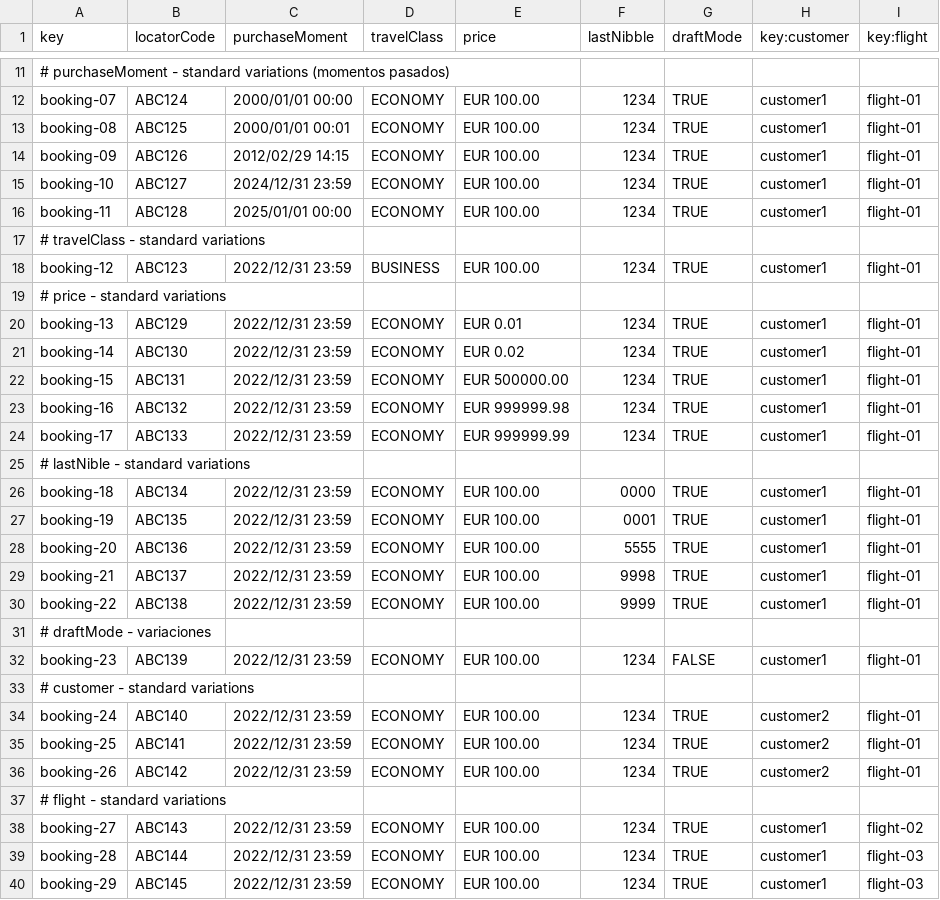
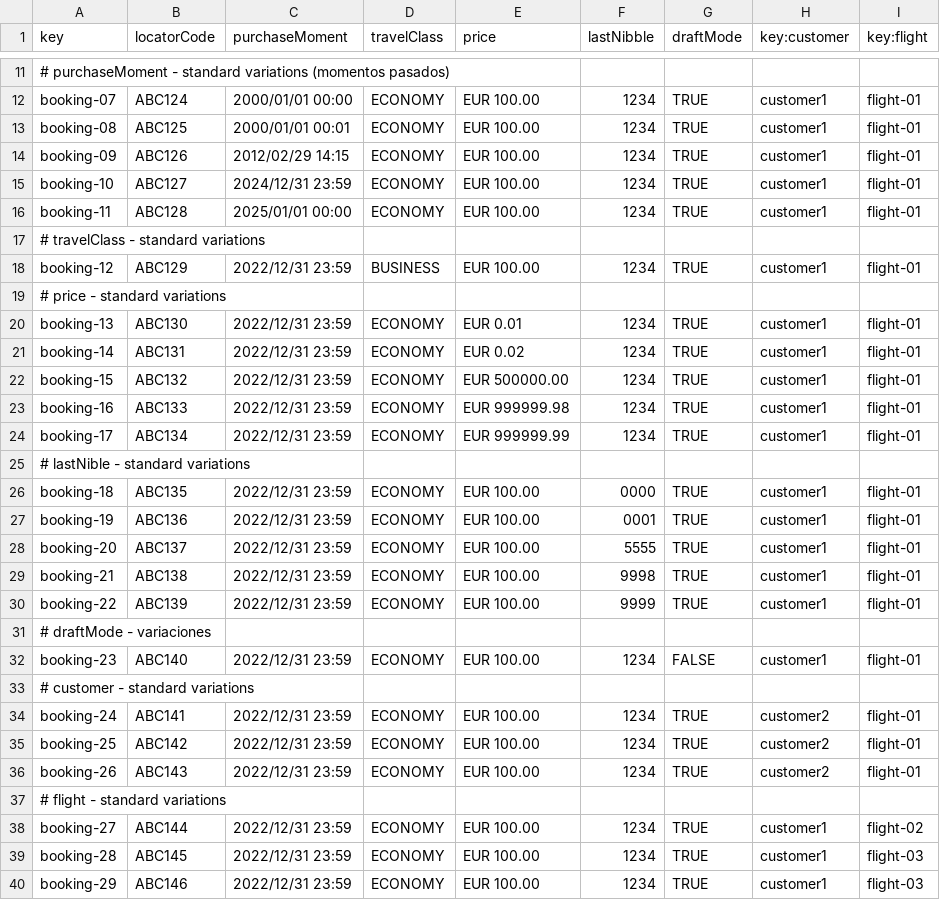
Before and after one commit to DP2-2025-C1-040/Acme-ANS, a CSV file: src/main/resources/WEB-INF/data/sample/booking.csv, drawn as a sheet; only a part is shown, gaps mark what is left out.

Commit message:
fix: Duplicadas 2 entradas

```diff
--- a/src/main/resources/WEB-INF/data/sample/booking.csv
+++ b/src/main/resources/WEB-INF/data/sample/booking.csv
@@ -17,24 +17,24 @@ booking-11,ABC128,2025/01/01 00:00,ECONOMY,EUR 100.00,1234,TRUE,customer1,flight
 # travelClass - standard variations
-booking-12,ABC123,2022/12/31 23:59,BUSINESS,EUR 100.00,1234,TRUE,customer1,flight-01
+booking-12,ABC129,2022/12/31 23:59,BUSINESS,EUR 100.00,1234,TRUE,customer1,flight-01
 # price - standard variations
-booking-13,ABC129,2022/12/31 23:59,ECONOMY,EUR 0.01,1234,TRUE,customer1,flight-01
-booking-14,ABC130,2022/12/31 23:59,ECONOMY,EUR 0.02,1234,TRUE,customer1,flight-01
-booking-15,ABC131,2022/12/31 23:59,ECONOMY,EUR 500000.00,1234,TRUE,customer1,flight-01
-booking-16,ABC132,2022/12/31 23:59,ECONOMY,EUR 999999.98,1234,TRUE,customer1,flight-01
-booking-17,ABC133,2022/12/31 23:59,ECONOMY,EUR 999999.99,1234,TRUE,customer1,flight-01
+booking-13,ABC130,2022/12/31 23:59,ECONOMY,EUR 0.01,1234,TRUE,customer1,flight-01
+booking-14,ABC131,2022/12/31 23:59,ECONOMY,EUR 0.02,1234,TRUE,customer1,flight-01
+booking-15,ABC132,2022/12/31 23:59,ECONOMY,EUR 500000.00,1234,TRUE,customer1,flight-01
+booking-16,ABC133,2022/12/31 23:59,ECONOMY,EUR 999999.98,1234,TRUE,customer1,flight-01
+booking-17,ABC134,2022/12/31 23:59,ECONOMY,EUR 999999.99,1234,TRUE,customer1,flight-01
 # lastNible - standard variations
-booking-18,ABC134,2022/12/31 23:59,ECONOMY,EUR 100.00,0000,TRUE,customer1,flight-01
-booking-19,ABC135,2022/12/31 23:59,ECONOMY,EUR 100.00,0001,TRUE,customer1,flight-01
-booking-20,ABC136,2022/12/31 23:59,ECONOMY,EUR 100.00,5555,TRUE,customer1,flight-01
-booking-21,ABC137,2022/12/31 23:59,ECONOMY,EUR 100.00,9998,TRUE,customer1,flight-01
-booking-22,ABC138,2022/12/31 23:59,ECONOMY,EUR 100.00,9999,TRUE,customer1,flight-01
+booking-18,ABC135,2022/12/31 23:59,ECONOMY,EUR 100.00,0000,TRUE,customer1,flight-01
+booking-19,ABC136,2022/12/31 23:59,ECONOMY,EUR 100.00,0001,TRUE,customer1,flight-01
+booking-20,ABC137,2022/12/31 23:59,ECONOMY,EUR 100.00,5555,TRUE,customer1,flight-01
+booking-21,ABC138,2022/12/31 23:59,ECONOMY,EUR 100.00,9998,TRUE,customer1,flight-01
+booking-22,ABC139,2022/12/31 23:59,ECONOMY,EUR 100.00,9999,TRUE,customer1,flight-01
 # draftMode - variaciones
-booking-23,ABC139,2022/12/31 23:59,ECONOMY,EUR 100.00,1234,FALSE,customer1,flight-01
+booking-23,ABC140,2022/12/31 23:59,ECONOMY,EUR 100.00,1234,FALSE,customer1,flight-01
 # customer - standard variations
-booking-24,ABC140,2022/12/31 23:59,ECONOMY,EUR 100.00,1234,TRUE,customer2,flight-01
-booking-25,ABC141,2022/12/31 23:59,ECONOMY,EUR 100.00,1234,TRUE,customer2,flight-01
-booking-26,ABC142,2022/12/31 23:59,ECONOMY,EUR 100.00,1234,TRUE,customer2,flight-01
+booking-24,ABC141,2022/12/31 23:59,ECONOMY,EUR 100.00,1234,TRUE,customer2,flight-01
+booking-25,ABC142,2022/12/31 23:59,ECONOMY,EUR 100.00,1234,TRUE,customer2,flight-01
+booking-26,ABC143,2022/12/31 23:59,ECONOMY,EUR 100.00,1234,TRUE,customer2,flight-01
 # flight - standard variations
-booking-27,ABC143,2022/12/31 23:59,ECONOMY,EUR 100.00,1234,TRUE,customer1,flight-02
-booking-28,ABC144,2022/12/31 23:59,ECONOMY,EUR 100.00,1234,TRUE,customer1,flight-03
-booking-29,ABC145,2022/12/31 23:59,ECONOMY,EUR 100.00,1234,TRUE,customer1,flight-03
+booking-27,ABC144,2022/12/31 23:59,ECONOMY,EUR 100.00,1234,TRUE,customer1,flight-02
+booking-28,ABC145,2022/12/31 23:59,ECONOMY,EUR 100.00,1234,TRUE,customer1,flight-03
+booking-29,ABC146,2022/12/31 23:59,ECONOMY,EUR 100.00,1234,TRUE,customer1,flight-03
```
